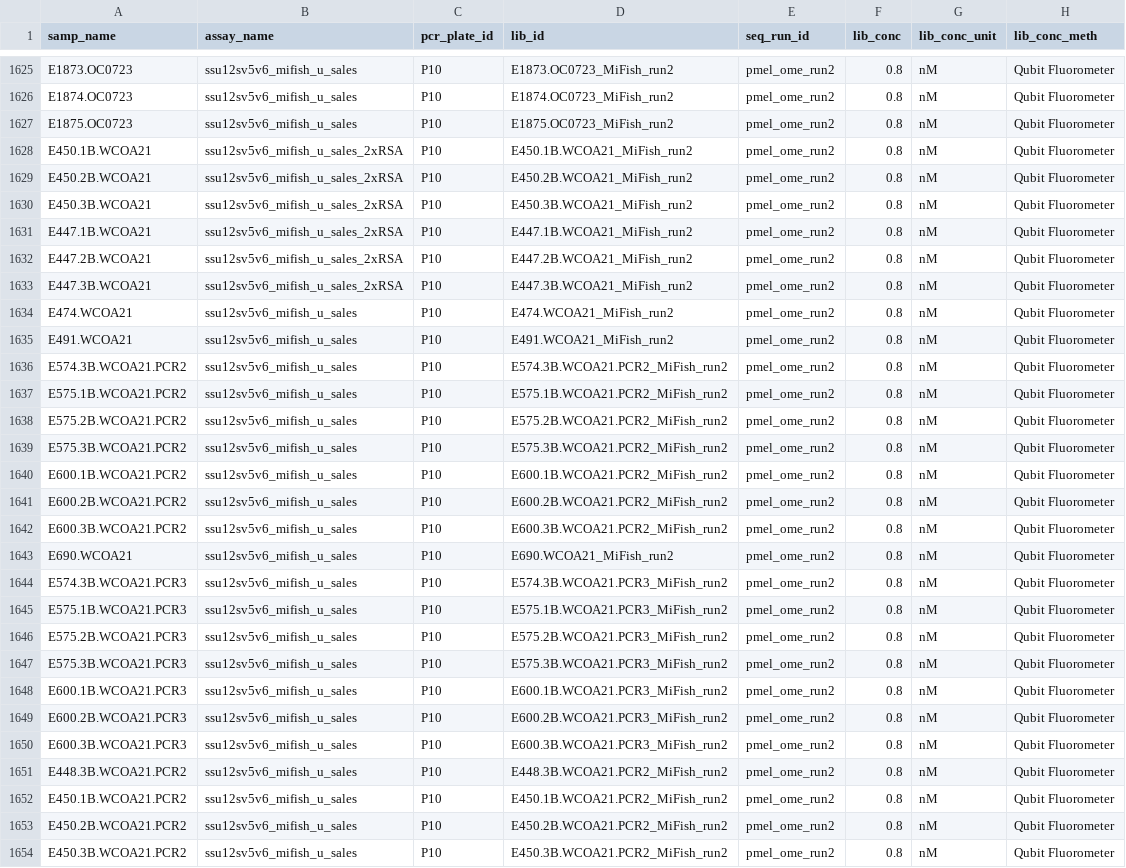
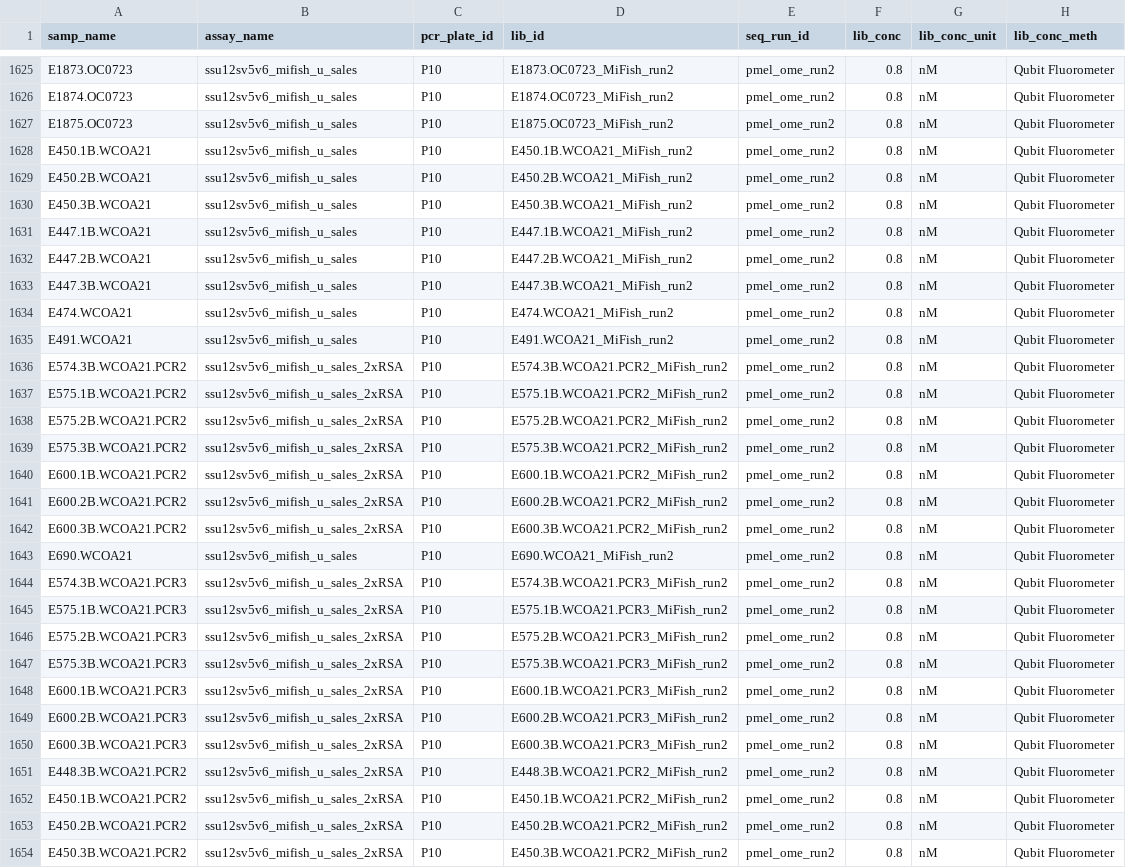
Before and after one commit to NOAA-PMEL/FAIRe-Mapping, a CSV file: runs/run2/data/run2_faire.csv, drawn as a sheet; only a part is shown, gaps mark what is left out; the diff covers the shown part only; the diff names each change by its address in the sheet, - before the commit and + after, or states it on an @@ line.

Commit message:
mifish mode

```diff
--- a/runs/run2/data/run2_faire.csv
+++ b/runs/run2/data/run2_faire.csv
-B1628:B1633 (assay_name): ssu12sv5v6_mifish_u_sales_2xRSA
+B1628:B1633 (assay_name): ssu12sv5v6_mifish_u_sales
-B1636:B1642 (assay_name): ssu12sv5v6_mifish_u_sales
+B1636:B1642 (assay_name): ssu12sv5v6_mifish_u_sales_2xRSA
-B1644:B1654 (assay_name): ssu12sv5v6_mifish_u_sales
+B1644:B1654 (assay_name): ssu12sv5v6_mifish_u_sales_2xRSA
```
Also changed, not shown: 61 edited cells elsewhere in this file, 2 other files.
